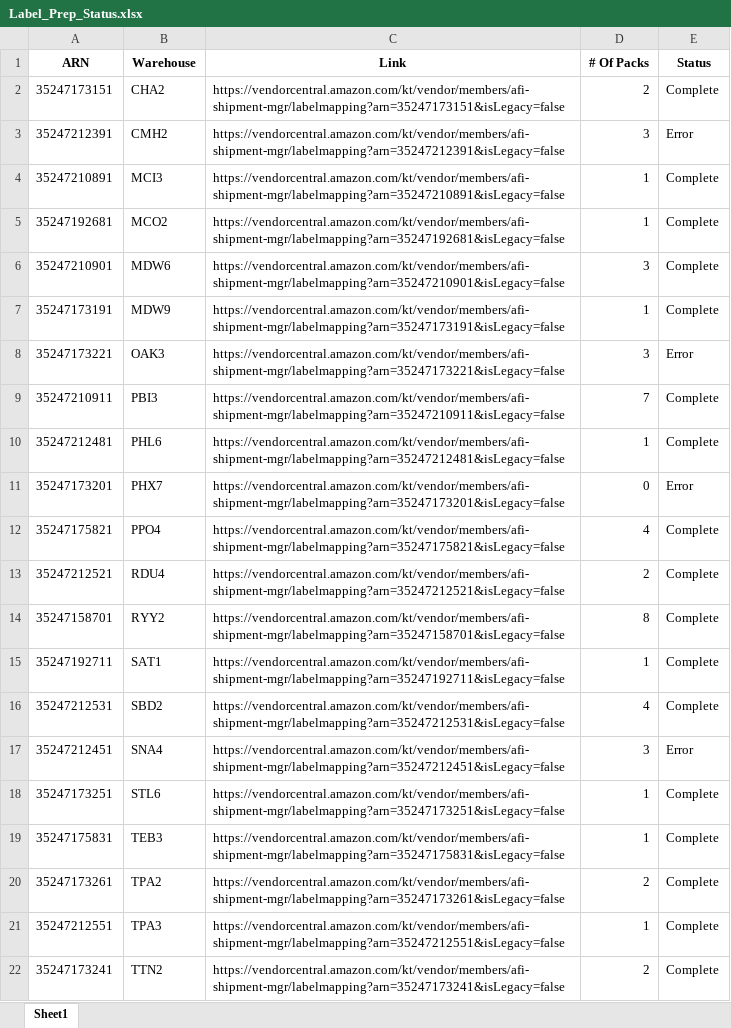
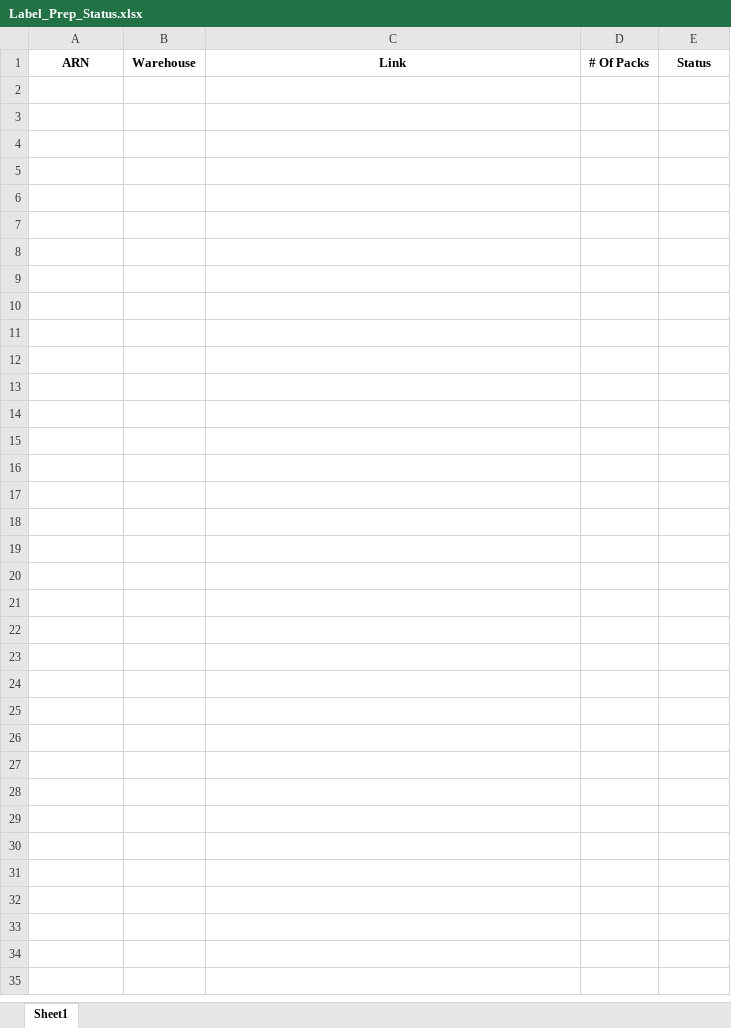
Before and after one commit to QCreates/ARN-Invoice_Submissions, an Excel workbook: Python_ASN_Bot/Label_Prep_Status.xlsx, sheet Sheet1, drawn as a sheet; values as stored, in another font and other column widths than the file's, no borders; the diff names each change by its address in the sheet, - before the commit and + after, or states it on an @@ line.

```diff
--- a/Python_ASN_Bot/Label_Prep_Status.xlsx (sheet Sheet1)
+++ b/Python_ASN_Bot/Label_Prep_Status.xlsx (sheet Sheet1)
-row 2: 35247173151 | CHA2 | https://vendorcentral.amazon.com/kt/vendor/members/afi-shipment-mgr/labelmapping?arn=35247173151&isLegacy=false | 2 | Complete
-row 3: 35247212391 | CMH2 | https://vendorcentral.amazon.com/kt/vendor/members/afi-shipment-mgr/labelmapping?arn=35247212391&isLegacy=false | 3 | Error
-row 4: 35247210891 | MCI3 | https://vendorcentral.amazon.com/kt/vendor/members/afi-shipment-mgr/labelmapping?arn=35247210891&isLegacy=false | 1 | Complete
-row 5: 35247192681 | MCO2 | https://vendorcentral.amazon.com/kt/vendor/members/afi-shipment-mgr/labelmapping?arn=35247192681&isLegacy=false | 1 | Complete
-row 6: 35247210901 | MDW6 | https://vendorcentral.amazon.com/kt/vendor/members/afi-shipment-mgr/labelmapping?arn=35247210901&isLegacy=false | 3 | Complete
-row 7: 35247173191 | MDW9 | https://vendorcentral.amazon.com/kt/vendor/members/afi-shipment-mgr/labelmapping?arn=35247173191&isLegacy=false | 1 | Complete
-row 8: 35247173221 | OAK3 | https://vendorcentral.amazon.com/kt/vendor/members/afi-shipment-mgr/labelmapping?arn=35247173221&isLegacy=false | 3 | Error
-row 9: 35247210911 | PBI3 | https://vendorcentral.amazon.com/kt/vendor/members/afi-shipment-mgr/labelmapping?arn=35247210911&isLegacy=false | 7 | Complete
-row 10: 35247212481 | PHL6 | https://vendorcentral.amazon.com/kt/vendor/members/afi-shipment-mgr/labelmapping?arn=35247212481&isLegacy=false | 1 | Complete
-row 11: 35247173201 | PHX7 | https://vendorcentral.amazon.com/kt/vendor/members/afi-shipment-mgr/labelmapping?arn=35247173201&isLegacy=false | 0 | Error
-row 12: 35247175821 | PPO4 | https://vendorcentral.amazon.com/kt/vendor/members/afi-shipment-mgr/labelmapping?arn=35247175821&isLegacy=false | 4 | Complete
-row 13: 35247212521 | RDU4 | https://vendorcentral.amazon.com/kt/vendor/members/afi-shipment-mgr/labelmapping?arn=35247212521&isLegacy=false | 2 | Complete
-row 14: 35247158701 | RYY2 | https://vendorcentral.amazon.com/kt/vendor/members/afi-shipment-mgr/labelmapping?arn=35247158701&isLegacy=false | 8 | Complete
-row 15: 35247192711 | SAT1 | https://vendorcentral.amazon.com/kt/vendor/members/afi-shipment-mgr/labelmapping?arn=35247192711&isLegacy=false | 1 | Complete
-row 16: 35247212531 | SBD2 | https://vendorcentral.amazon.com/kt/vendor/members/afi-shipment-mgr/labelmapping?arn=35247212531&isLegacy=false | 4 | Complete
-row 17: 35247212451 | SNA4 | https://vendorcentral.amazon.com/kt/vendor/members/afi-shipment-mgr/labelmapping?arn=35247212451&isLegacy=false | 3 | Error
-row 18: 35247173251 | STL6 | https://vendorcentral.amazon.com/kt/vendor/members/afi-shipment-mgr/labelmapping?arn=35247173251&isLegacy=false | 1 | Complete
-row 19: 35247175831 | TEB3 | https://vendorcentral.amazon.com/kt/vendor/members/afi-shipment-mgr/labelmapping?arn=35247175831&isLegacy=false | 1 | Complete
-row 20: 35247173261 | TPA2 | https://vendorcentral.amazon.com/kt/vendor/members/afi-shipment-mgr/labelmapping?arn=35247173261&isLegacy=false | 2 | Complete
-row 21: 35247212551 | TPA3 | https://vendorcentral.amazon.com/kt/vendor/members/afi-shipment-mgr/labelmapping?arn=35247212551&isLegacy=false | 1 | Complete
-row 22: 35247173241 | TTN2 | https://vendorcentral.amazon.com/kt/vendor/members/afi-shipment-mgr/labelmapping?arn=35247173241&isLegacy=false | 2 | Complete
```
Also changed, not shown: Python_ASN_Bot/ASN_Status.xlsx, Python_ASN_Bot/invoices_status.xlsx, 8 other files.
